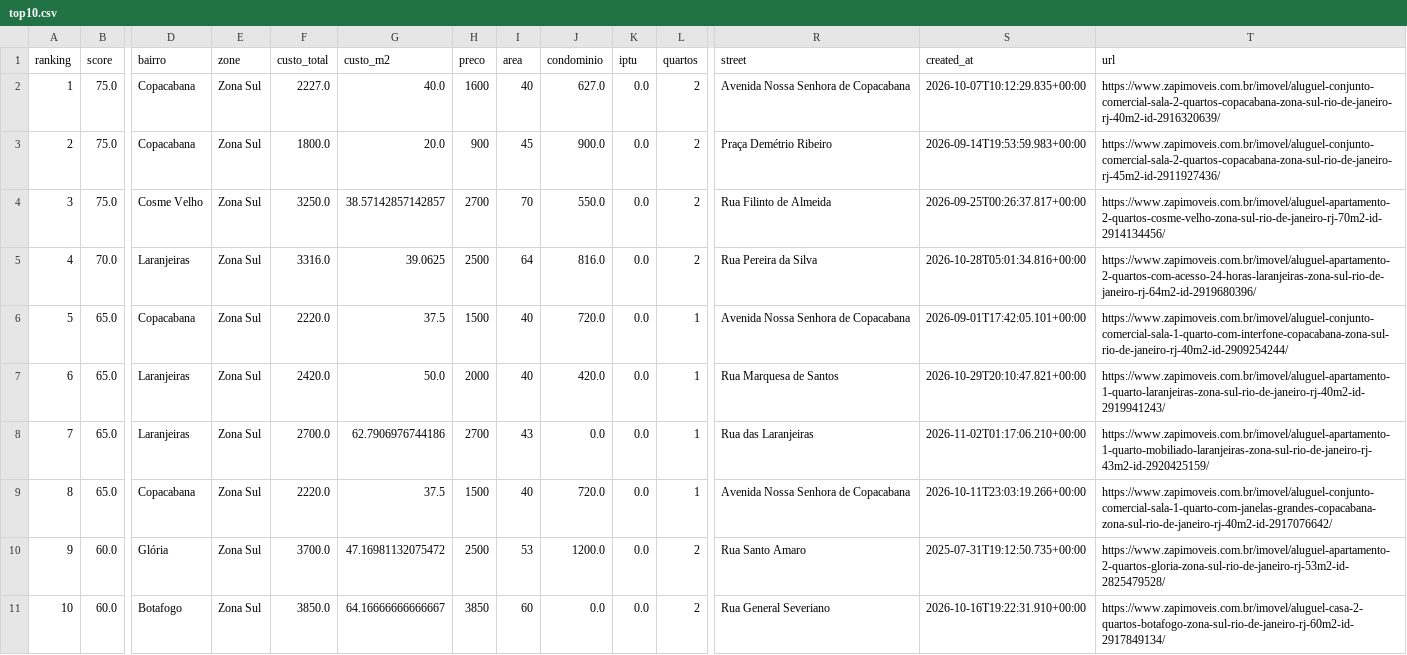
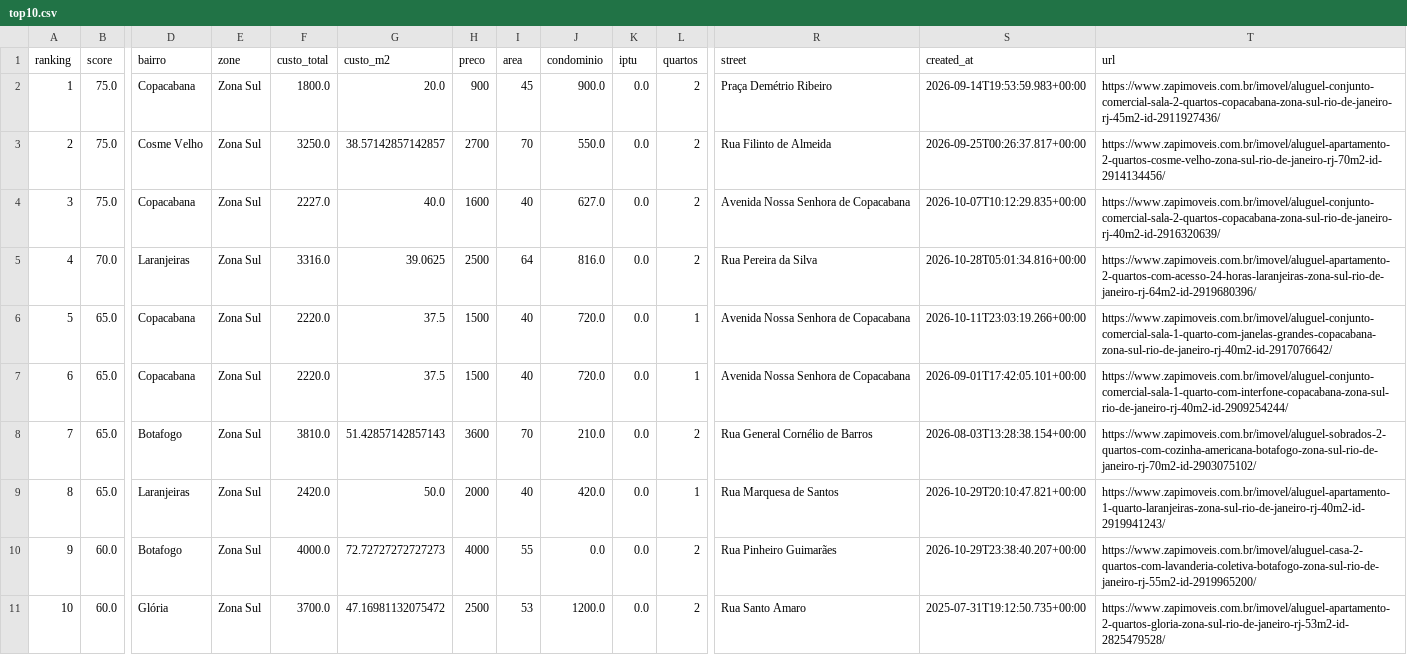
Before and after one commit to DboechatM/RentHunter, a CSV file: data/zap/top/top10.csv, drawn as a sheet; only a part is shown, gaps mark what is left out; removed rows and columns are numbered as before the commit, all else as after; rows hold the shown columns only; the diff names each change by its address in the sheet, - before the commit and + after, or states it on an @@ line.

```diff
--- a/data/zap/top/top10.csv
+++ b/data/zap/top/top10.csv
@@ column A (ranking) renumbered between rows 2 and 11 @@
@@ row 2 moved to row 4: 3 @@
@@ row 9 moved to row 6: 5 @@
+row 8: 7 | 65.0 | Botafogo | Zona Sul | 3810.0 | 51.42857142857143 | 3600 | 70 | 210.0 | 0.0 | 2 | Rua General Cornélio de Barros | 2026-08-03T13:28:38.154+00:00 | https://www.zapimoveis.com.br/imovel/aluguel-sobrados-2-quartos-com-cozinha-americana-botafogo-zona-sul-rio-de-janeiro-rj-70m2-id-2903075102/
-B10 (score): 65.0
+B10 (score): 60.0
-D10 (bairro): Laranjeiras
+D10 (bairro): Botafogo
-F10 (custo_total): 2700.0
+F10 (custo_total): 4000.0
-G10 (custo_m2): 62.7906976744186
+G10 (custo_m2): 72.72727272727273
-H10 (preco): 2700
+H10 (preco): 4000
-I10 (area): 43
+I10 (area): 55
-L10 (quartos): 1
+L10 (quartos): 2
-R10 (street): Rua das Laranjeiras
+R10 (street): Rua Pinheiro Guimarães
-S10 (created_at): 2026-11-02T01:17:06.210+00:00
+S10 (created_at): 2026-10-29T23:38:40.207+00:00
-T10 (url): https://www.zapimoveis.com.br/imovel/aluguel-apartamento-1-quarto-mobiliado-laranjeiras-zona-sul-rio-de-janeiro-rj-43m2-id-2920425159/
+T10 (url): https://www.zapimoveis.com.br/imovel/aluguel-casa-2-quartos-com-lavanderia-coletiva-botafogo-zona-sul-rio-de-janeiro-rj-55m2-id-2919965200/
-row 11: 10 | 60.0 | Botafogo | Zona Sul | 3850.0 | 64.16666666666667 | 3850 | 60 | 0.0 | 0.0 | 2 | Rua General Severiano | 2026-10-16T19:22:31.910+00:00 | https://www.zapimoveis.com.br/imovel/aluguel-casa-2-quartos-botafogo-zona-sul-rio-de-janeiro-rj-60m2-id-2917849134/
```
Also changed, not shown: 3 other files.
